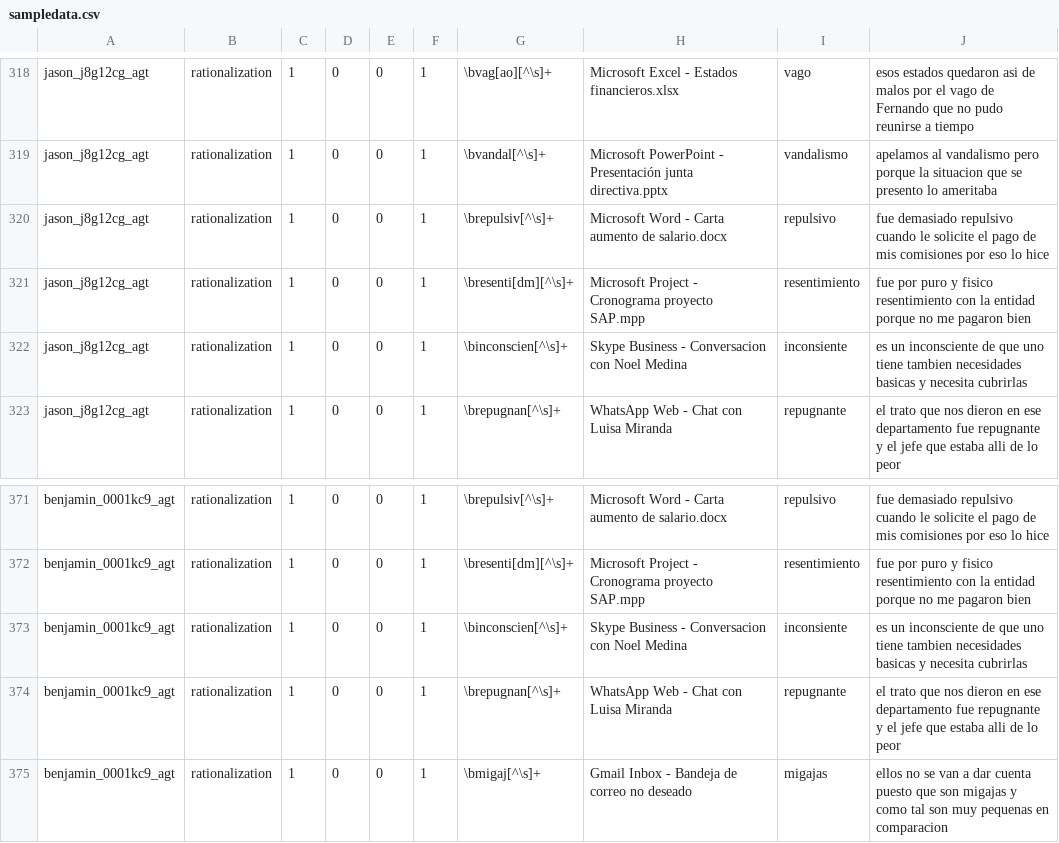
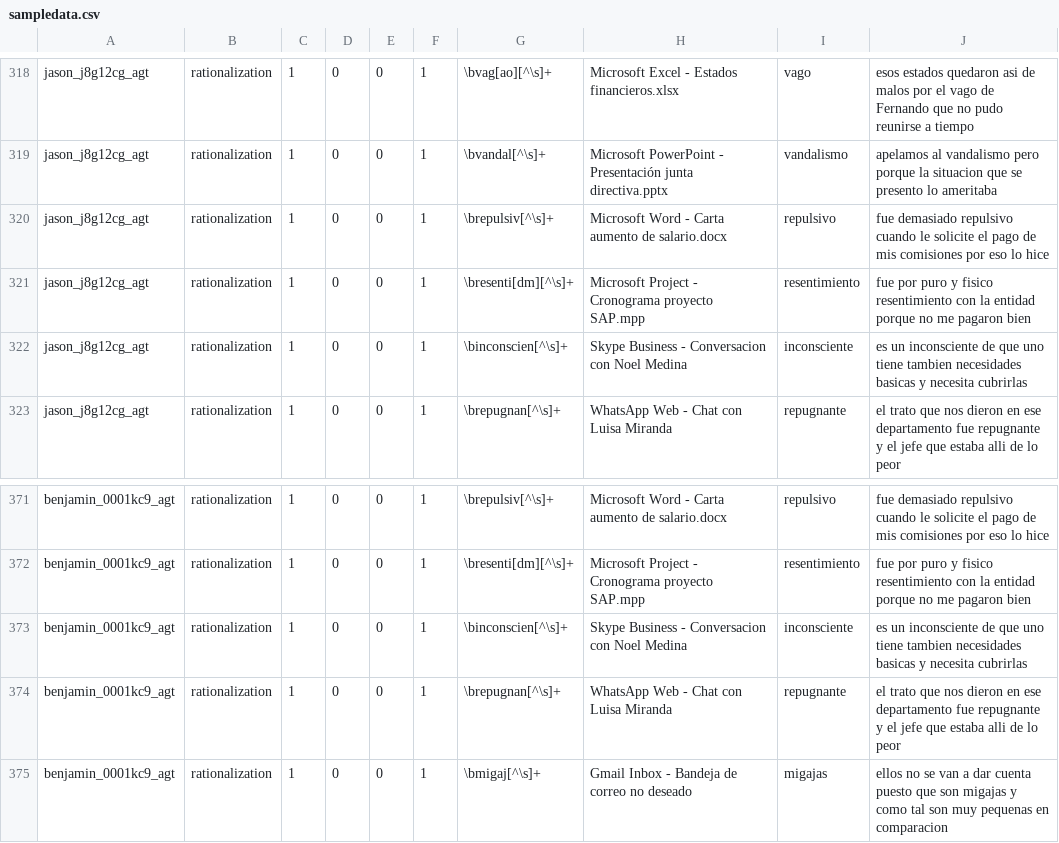
Before and after one commit to nfsecurity/the-fraud-explorer, a CSV file: Application Dashboard/thefraudexplorer/sqlcsv/sampledata.csv, drawn as a sheet; only a part is shown, gaps mark what is left out; the diff covers the shown part only.

```diff
--- a/Application Dashboard/thefraudexplorer/sqlcsv/sampledata.csv
+++ b/Application Dashboard/thefraudexplorer/sqlcsv/sampledata.csv
@@ -321,3 +321,3 @@
 "jason_j8g12cg_agt","rationalization","1","0","0","1","\bresenti[dm][^\s]+","Microsoft Project - Cronograma proyecto SAP.mpp","resentimiento","fue por puro y fisico resentimiento con la entidad porque no me pagaron bien"
-"jason_j8g12cg_agt","rationalization","1","0","0","1","\binconscien[^\s]+","Skype Business - Conversacion con Noel Medina","inconsiente","es un inconsciente de que uno tiene tambien necesidades basicas y necesita cubrirlas"
+"jason_j8g12cg_agt","rationalization","1","0","0","1","\binconscien[^\s]+","Skype Business - Conversacion con Noel Medina","inconsciente","es un inconsciente de que uno tiene tambien necesidades basicas y necesita cubrirlas"
 "jason_j8g12cg_agt","rationalization","1","0","0","1","\brepugnan[^\s]+","WhatsApp Web - Chat con Luisa Miranda","repugnante","el trato que nos dieron en ese departamento fue repugnante y el jefe que estaba alli de lo peor"
@@ -372,3 +372,3 @@
 "benjamin_0001kc9_agt","rationalization","1","0","0","1","\bresenti[dm][^\s]+","Microsoft Project - Cronograma proyecto SAP.mpp","resentimiento","fue por puro y fisico resentimiento con la entidad porque no me pagaron bien"
-"benjamin_0001kc9_agt","rationalization","1","0","0","1","\binconscien[^\s]+","Skype Business - Conversacion con Noel Medina","inconsiente","es un inconsciente de que uno tiene tambien necesidades basicas y necesita cubrirlas"
+"benjamin_0001kc9_agt","rationalization","1","0","0","1","\binconscien[^\s]+","Skype Business - Conversacion con Noel Medina","inconsciente","es un inconsciente de que uno tiene tambien necesidades basicas y necesita cubrirlas"
 "benjamin_0001kc9_agt","rationalization","1","0","0","1","\brepugnan[^\s]+","WhatsApp Web - Chat con Luisa Miranda","repugnante","el trato que nos dieron en ese departamento fue repugnante y el jefe que estaba alli de lo peor"
```
Also changed, not shown: 5 edited cells elsewhere in this file.
